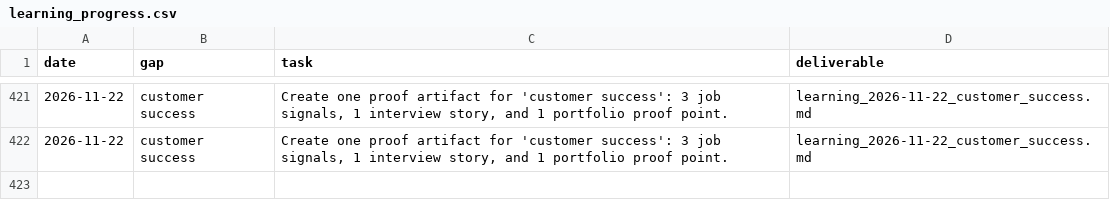
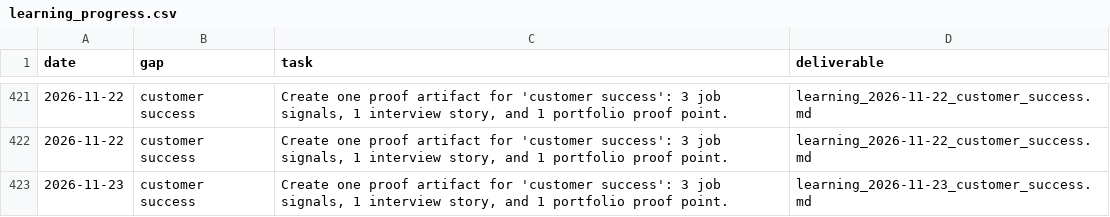
Before and after one commit to jiangrong866-ctrl/ai-career-os, a CSV file: data/learning/learning_progress.csv, drawn as a sheet; only a part is shown, gaps mark what is left out.

```diff
--- a/data/learning/learning_progress.csv
+++ b/data/learning/learning_progress.csv
@@ -422 +422,2 @@
 2026-11-22,customer success,"Create one proof artifact for 'customer success': 3 job signals, 1 interview story, and 1 portfolio proof point.",learning_2026-11-22_customer_success.md
+2026-11-23,customer success,"Create one proof artifact for 'customer success': 3 job signals, 1 interview story, and 1 portfolio proof point.",learning_2026-11-23_customer_success.md
```
Also changed, not shown: data/jobs/job_scores.csv, data/side_business/side_tasks.csv, 20 other files.
